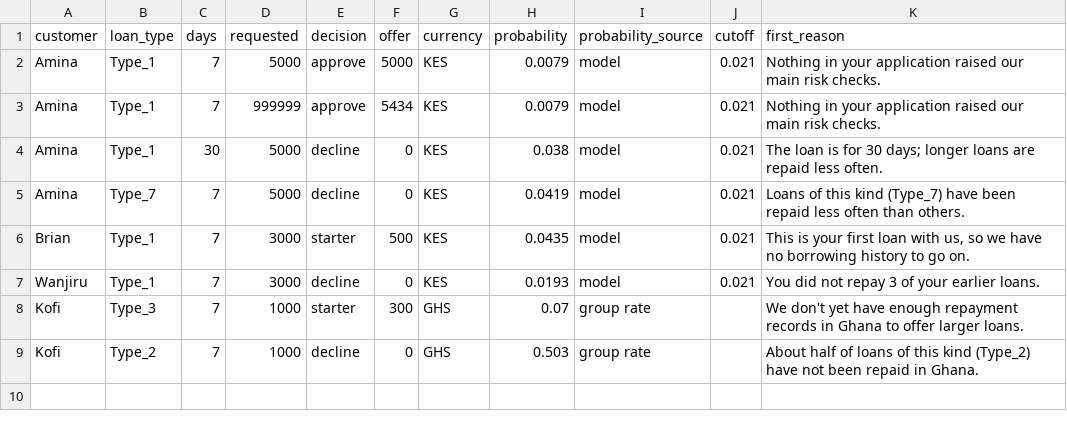
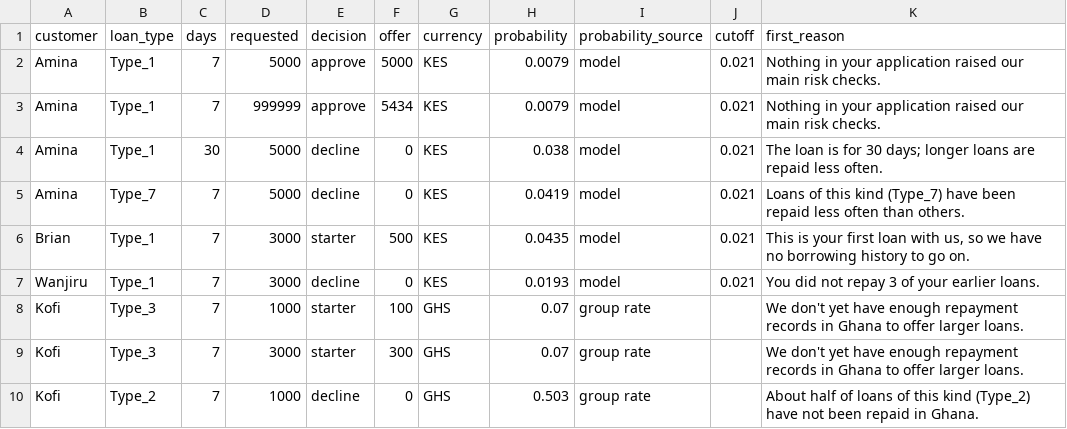
Before and after one commit to ASU-MICS-2028/mle-group-1-prosit-2, a CSV file: learnings/tables/13_demo_app_decisions.csv, drawn as a sheet.

Commit message:
Ghana starter: 10% of the request, capped at 300 GHS (was a flat 300), matching the presentation
Scorer GHANA_SHARE, app offer and explanation, tests, ADR 0021 amendment, ADR 0022, compliance letters, learnings/12, demo table, report. Costs stay those of the 300 GHS cap (worst case).

AI: Claude Code applied the change across code, docs and report from Joseph's rule; tests written first

```diff
--- a/learnings/tables/13_demo_app_decisions.csv
+++ b/learnings/tables/13_demo_app_decisions.csv
@@ -7,3 +7,4 @@ Brian,Type_1,7,3000,starter,500,KES,0.0435,model,0.021,"This is your first loan
 Wanjiru,Type_1,7,3000,decline,0,KES,0.0193,model,0.021,You did not repay 3 of your earlier loans.
-Kofi,Type_3,7,1000,starter,300,GHS,0.07,group rate,,We don't yet have enough repayment records in Ghana to offer larger loans.
+Kofi,Type_3,7,1000,starter,100,GHS,0.07,group rate,,We don't yet have enough repayment records in Ghana to offer larger loans.
+Kofi,Type_3,7,3000,starter,300,GHS,0.07,group rate,,We don't yet have enough repayment records in Ghana to offer larger loans.
 Kofi,Type_2,7,1000,decline,0,GHS,0.503,group rate,,About half of loans of this kind (Type_2) have not been repaid in Ghana.
```
Also changed, not shown: 11 other files.
